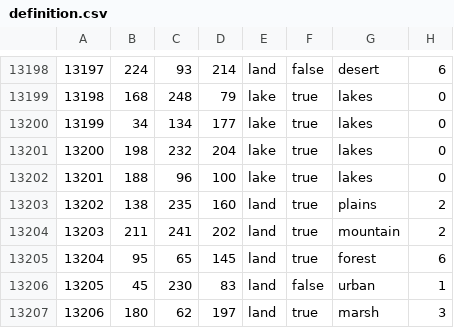
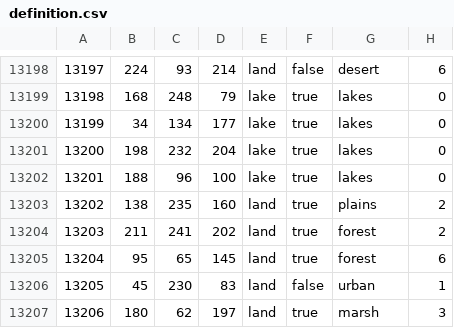
Before and after one commit to NewGrestin/PaxBritannicaRedux, a CSV file: map/definition.csv, drawn as a sheet; only a part is shown, gaps mark what is left out.

```diff
--- a/map/definition.csv
+++ b/map/definition.csv
@@ -13203,3 +13203,3 @@
 13202;138;235;160;land;true;plains;2
-13203;211;241;202;land;true;mountain;2
+13203;211;241;202;land;true;forest;2
 13204;95;65;145;land;true;forest;6
```
Also changed, not shown: 21 other files.
